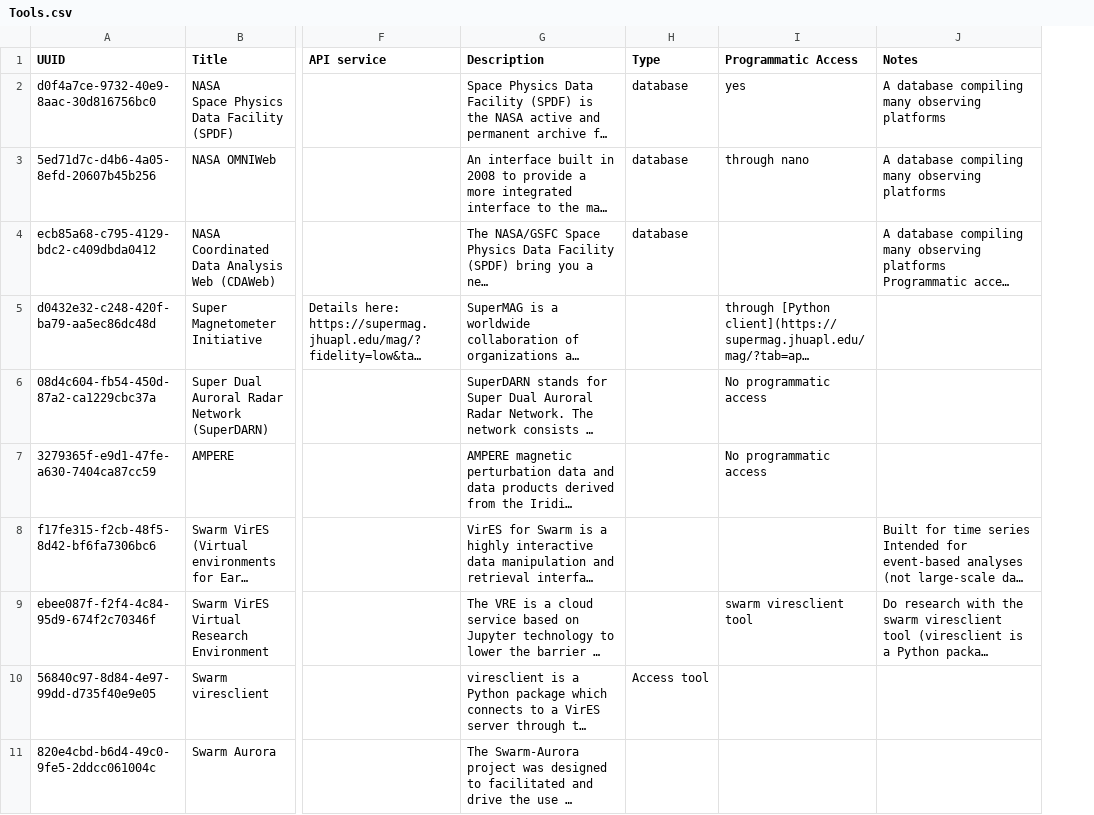
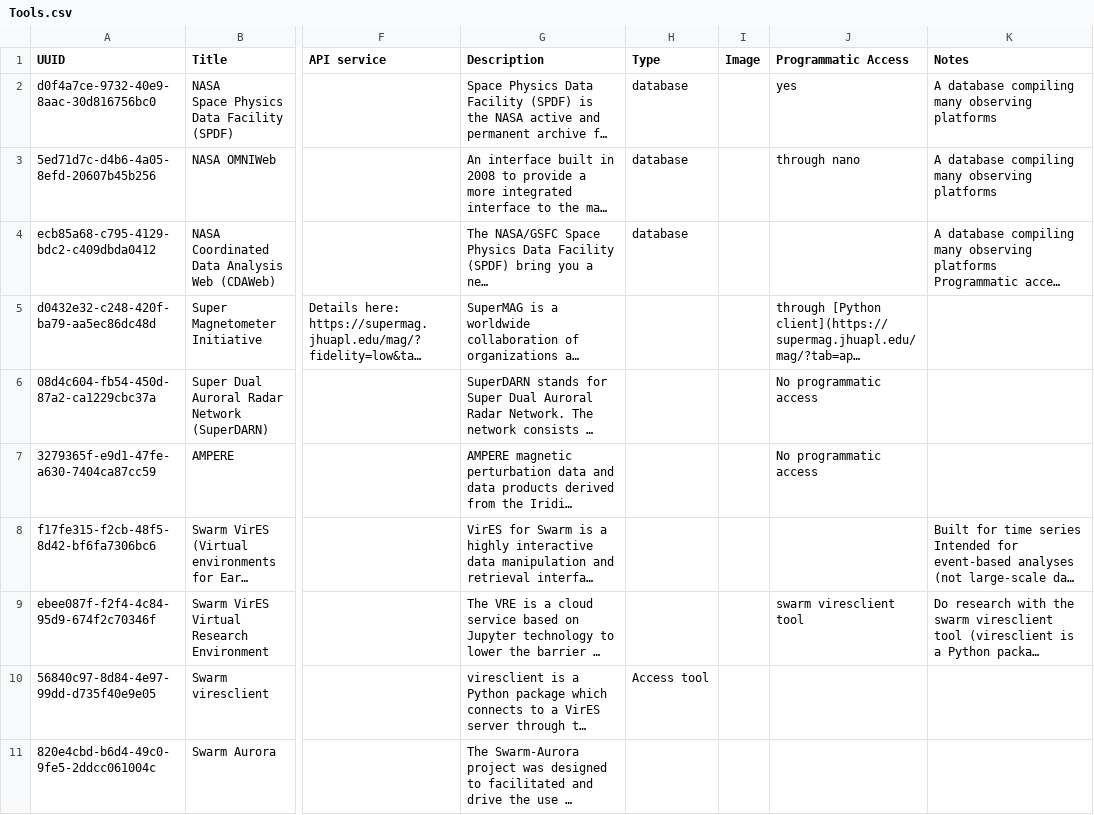
Before and after one commit to agnescameron/HelioKNOW, a CSV file: index_archive/Tools.csv, drawn as a sheet; only a part is shown, gaps mark what is left out; long unchanged cells end in …; the diff names each change by its address in the sheet, - before the commit and + after, or states it on an @@ line.

```diff
--- a/index_archive/Tools.csv
+++ b/index_archive/Tools.csv
+column I (Image), empty
```
